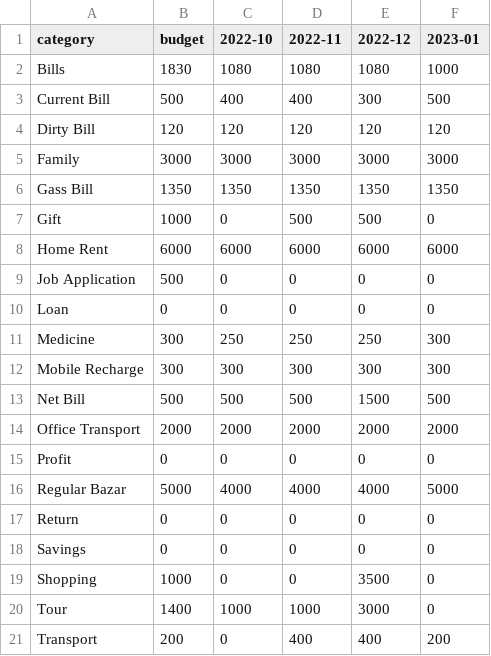
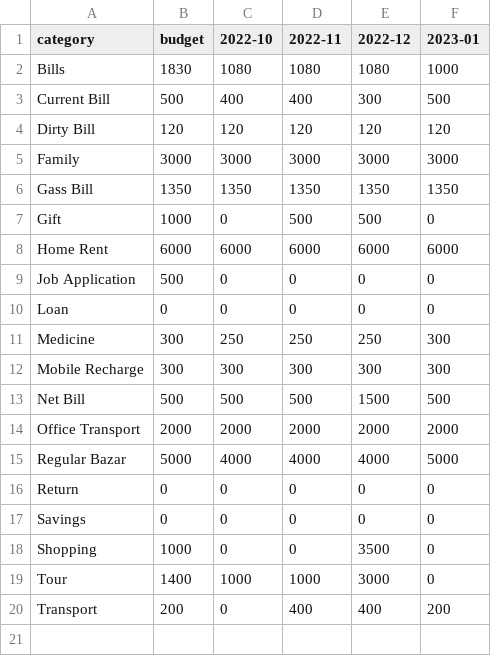
Before and after one commit to sohelranacse/analysis-data, a CSV file: budget/budget.csv, drawn as a sheet; the diff names each change by its address in the sheet, - before the commit and + after, or states it on an @@ line.

Commit message:
update category

```diff
--- a/budget/budget.csv
+++ b/budget/budget.csv
-row 15: Profit | 0 | 0 | 0 | 0 | 0
```
